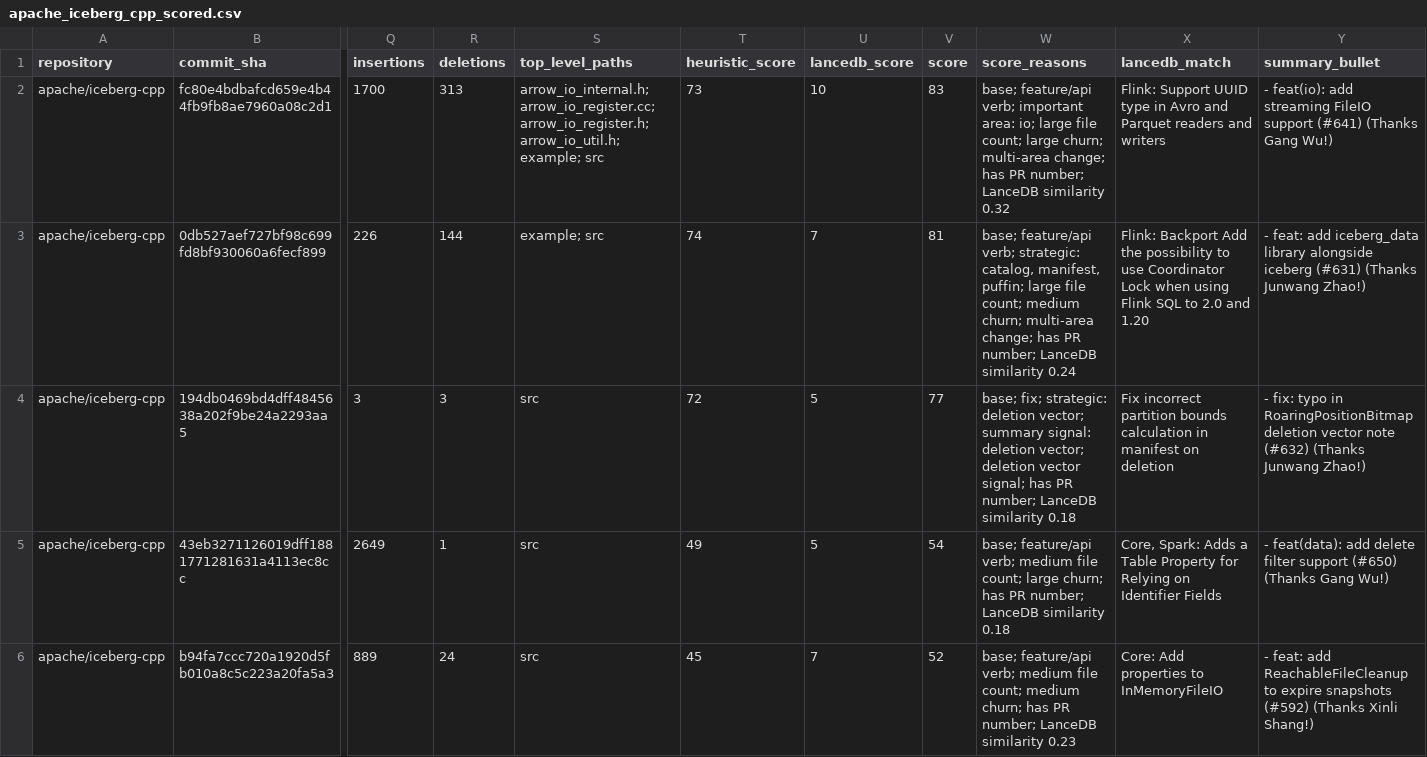
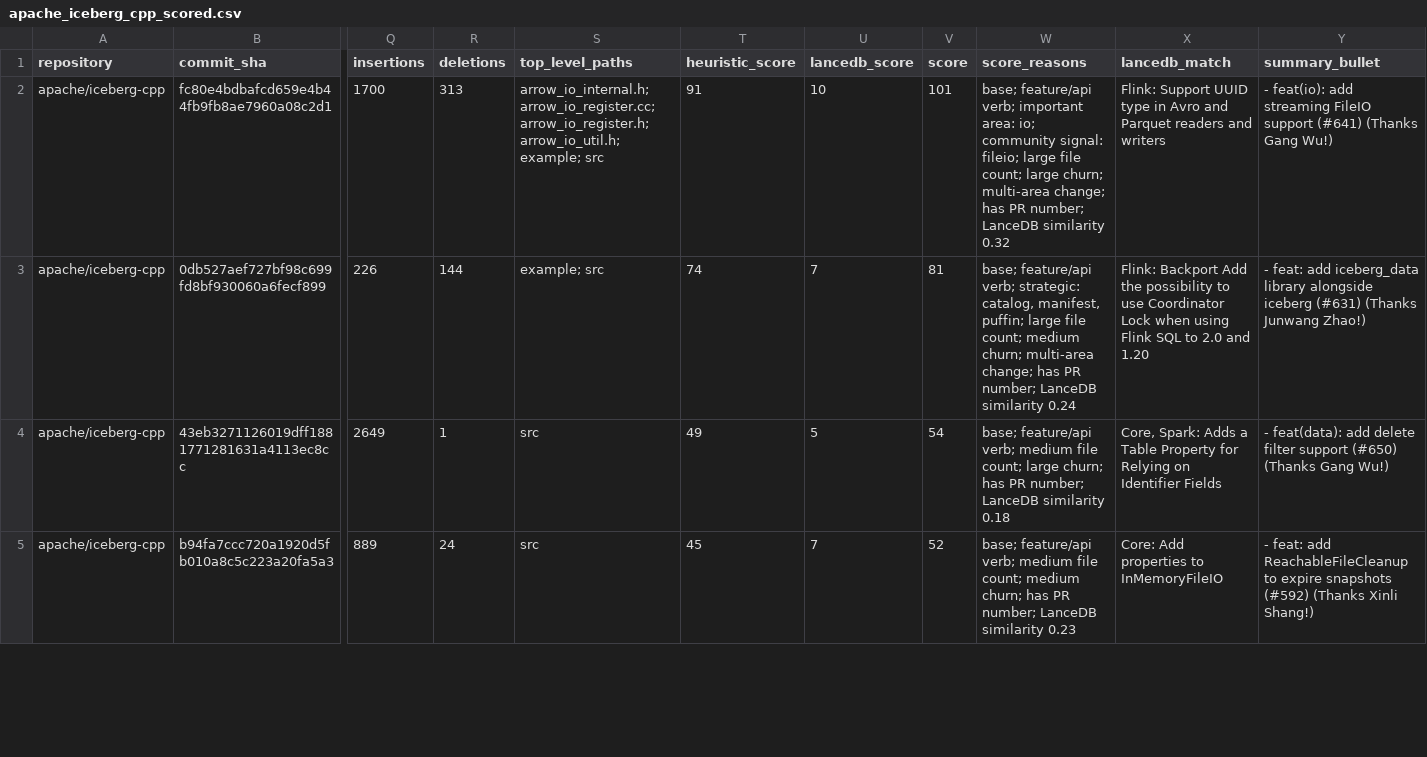
Before and after one commit to kevinjqliu/iceberg-activity-tracker, a CSV file: summaries/2026-04-22_to_2026-05-13/review-data/apache_iceberg_cpp_scored.csv, drawn as a sheet; only a part is shown, gaps mark what is left out; removed rows and columns are numbered as before the commit, all else as after; rows hold the shown columns only; the diff covers the shown part only; the diff names each change by its address in the sheet, - before the commit and + after, or states it on an @@ line.

```diff
--- a/summaries/2026-04-22_to_2026-05-13/review-data/apache_iceberg_cpp_scored.csv
+++ b/summaries/2026-04-22_to_2026-05-13/review-data/apache_iceberg_cpp_scored.csv
-T2 (heuristic_score): 73
+T2 (heuristic_score): 91
-V2 (score): 83
+V2 (score): 101
-W2 (score_reasons): …area: io; large file…
+W2 (score_reasons): …area: io; community signal: fileio; large file…
-row 4: apache/iceberg-cpp | 194db0469bd4dff4845638a202f9be24a2293aa5 | 3 | 3 | src | 72 | 5 | 77 | base; fix; strategic: deletion vector; summary signal: deletion vector; deletion vector signal; has PR number; LanceDB similarity 0.18 | Fix incorrect partition bounds calculation in manifest on deletion | - fix: typo in RoaringPositionBitmap deletion vector note (#632) (Thanks Junwang Zhao!)
```
Also changed, not shown: 2 added rows and 1 removed row elsewhere in this file, summaries/2026-04-01_to_2026-04-22/review-data/apache_iceberg_go_scored.csv, summaries/2026-04-01_to_2026-04-22/review-data/apache_iceberg_rust_scored.csv, 18 other files.
